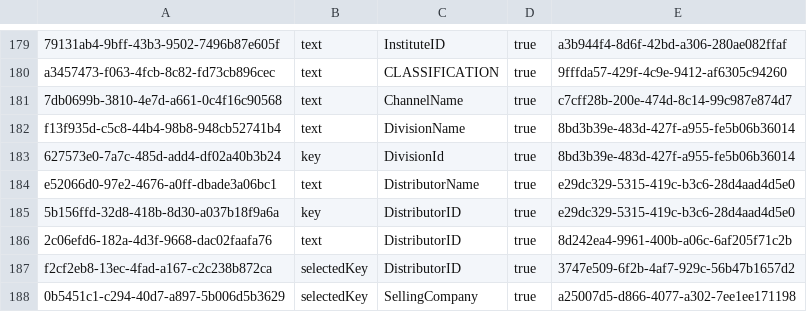
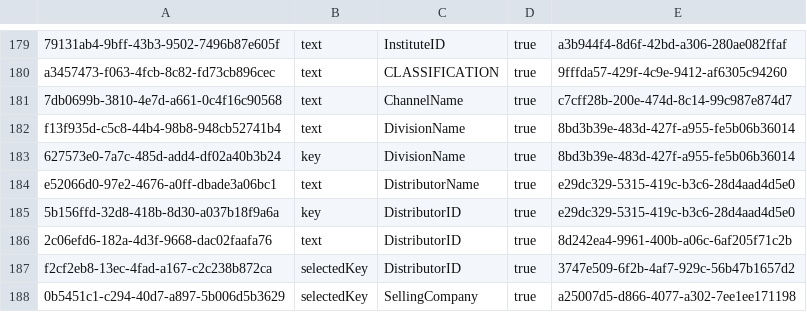
Before and after one commit to mandar-velankar/FAST_UI_TEMPLATES, a CSV file: db/data/com.bayer.SXTENDER.templates-Properties.csv, drawn as a sheet; only a part is shown, gaps mark what is left out.

```diff
--- a/db/data/com.bayer.SXTENDER.templates-Properties.csv
+++ b/db/data/com.bayer.SXTENDER.templates-Properties.csv
@@ -182,3 +182,3 @@ a3457473-f063-4fcb-8c82-fd73cb896cec;text;CLASSIFICATION;true;9fffda57-429f-4c9e
 f13f935d-c5c8-44b4-98b8-948cb52741b4;text;DivisionName;true;8bd3b39e-483d-427f-a955-fe5b06b36014
-627573e0-7a7c-485d-add4-df02a40b3b24;key;DivisionId;true;8bd3b39e-483d-427f-a955-fe5b06b36014
+627573e0-7a7c-485d-add4-df02a40b3b24;key;DivisionName;true;8bd3b39e-483d-427f-a955-fe5b06b36014
 e52066d0-97e2-4676-a0ff-dbade3a06bc1;text;DistributorName;true;e29dc329-5315-419c-b3c6-28d4aad4d5e0
```
